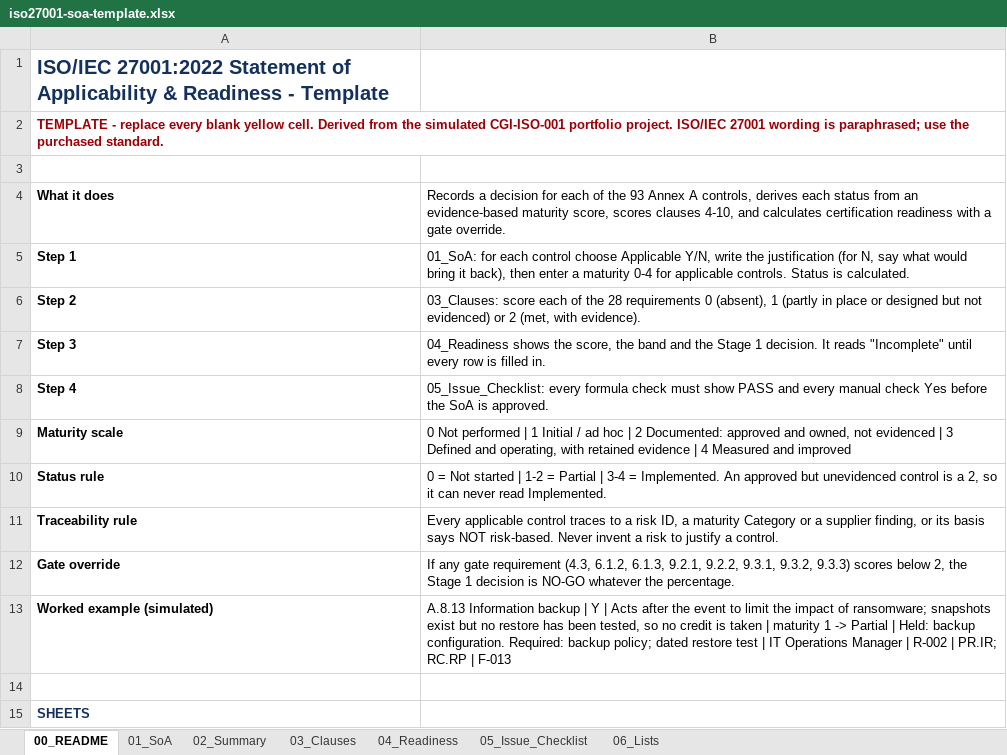
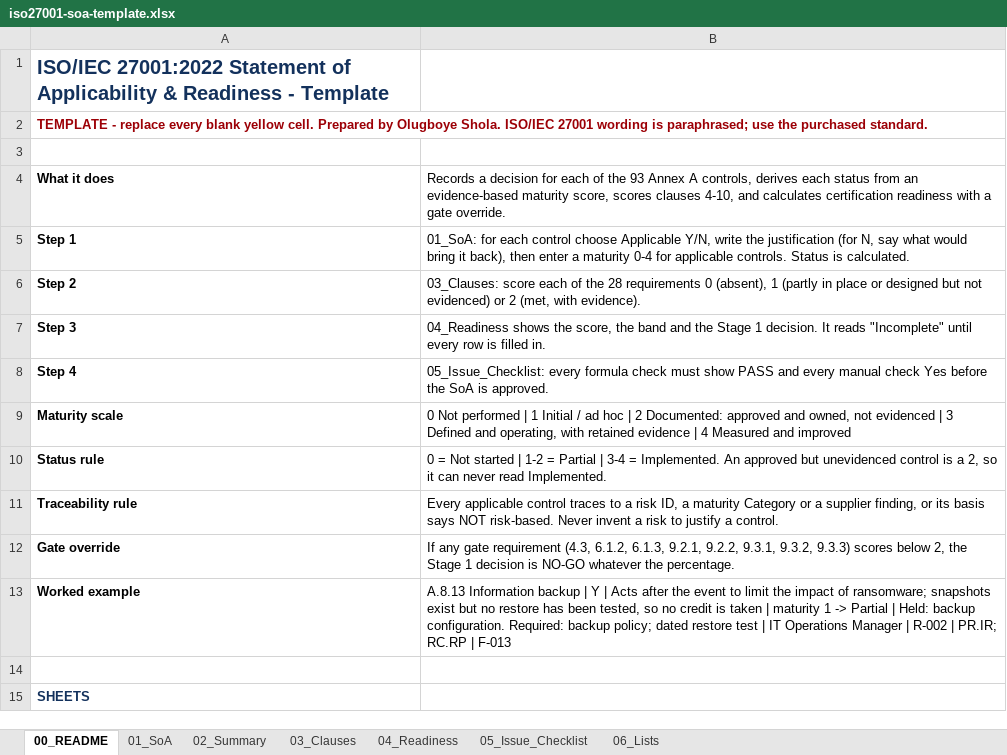
Before and after one commit to lushegun/Cypher-Group-Inc-grc-portfolio, an Excel workbook: templates/iso27001-soa-template.xlsx, sheet 00_README, drawn as a sheet; only a part is shown; values as stored, in another font and other column widths than the file's, no borders; the diff names each change by its address in the sheet, - before the commit and + after, or states it on an @@ line.

Commit message:
Templates: remove case-study branding, credit Olugboye Shola
All 15 templates (md, csv, docx, xlsx) are now unbranded: no scenario names,
project IDs or case-study notices. Each carries one credit line.

```diff
--- a/templates/iso27001-soa-template.xlsx (sheet 00_README)
+++ b/templates/iso27001-soa-template.xlsx (sheet 00_README)
-A2: …yellow cell. Derived from the simulated CGI-ISO-001 portfolio project. ISO/IEC 27001…
+A2: …yellow cell. Prepared by Olugboye Shola. ISO/IEC 27001…
-A13: Worked example (simulated)
+A13: Worked example
```
Also changed, not shown: templates/policy-signoff-tracker-template.xlsx, templates/vendor-risk-questionnaire-template.xlsx, 24 other files.
